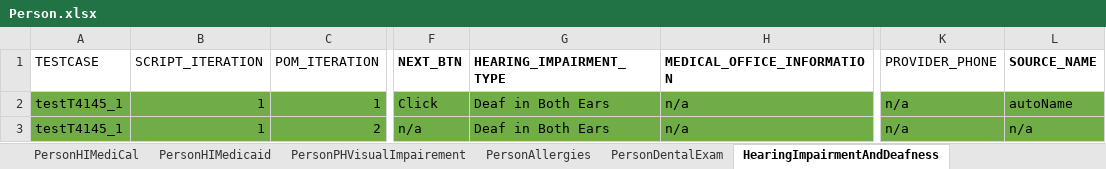
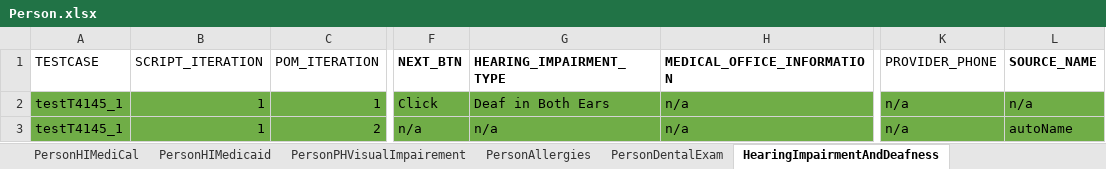
Before and after one commit to Devendra007-star/TestData, an Excel workbook: Person.xlsx, sheet HearingImpairmentAndDeafness, drawn as a sheet; only a part is shown, gaps mark what is left out; values as stored, in another font and other column widths than the file's, no borders; the diff names each change by its address in the sheet, - before the commit and + after, or states it on an @@ line.

Commit message:
Add files via upload

```diff
--- a/Person.xlsx (sheet HearingImpairmentAndDeafness)
+++ b/Person.xlsx (sheet HearingImpairmentAndDeafness)
-L2 (SOURCE_NAME): autoName
+L2 (SOURCE_NAME): n/a
-G3 (HEARING_IMPAIRMENT_TYPE): Deaf in Both Ears
+G3 (HEARING_IMPAIRMENT_TYPE): n/a
-L3 (SOURCE_NAME): n/a
+L3 (SOURCE_NAME): autoName
```
Also changed, not shown: sheet SchoolDisciplinaryIssues.
